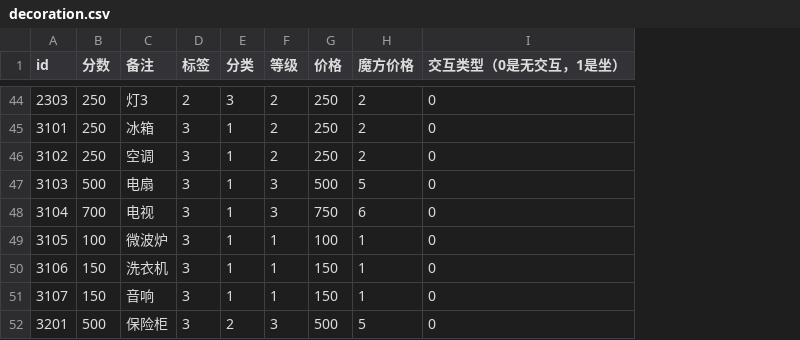
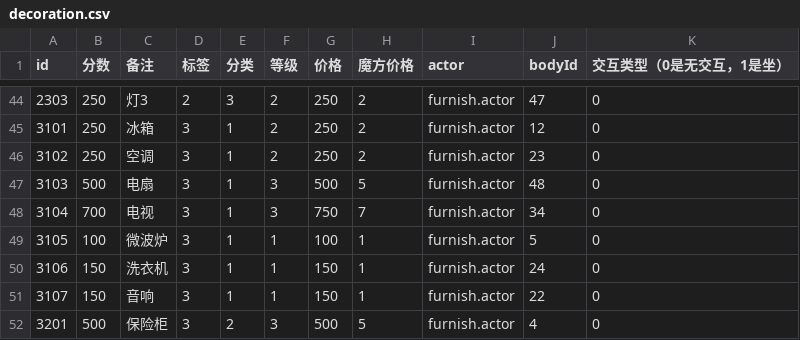
Before and after one commit to heliaoyuan10086/Game, a CSV file: BlockCity/decoration.csv, drawn as a sheet; only a part is shown, gaps mark what is left out; the diff covers the shown part only; the diff names each change by its address in the sheet, - before the commit and + after, or states it on an @@ line.

```diff
--- a/BlockCity/decoration.csv
+++ b/BlockCity/decoration.csv
+column I (actor), rows 44-52: all furnish.actor
+column J (bodyId), rows 44-52: 47 | 12 | 23 | 48 | 34 | 5 | 24 | 22 | 4
-H48 (魔方价格): 6
+H48 (魔方价格): 7
```
Also changed, not shown: 6 added rows and 3 edited cells elsewhere in this file, BlockCity/tigerLotteryItems.csv.
